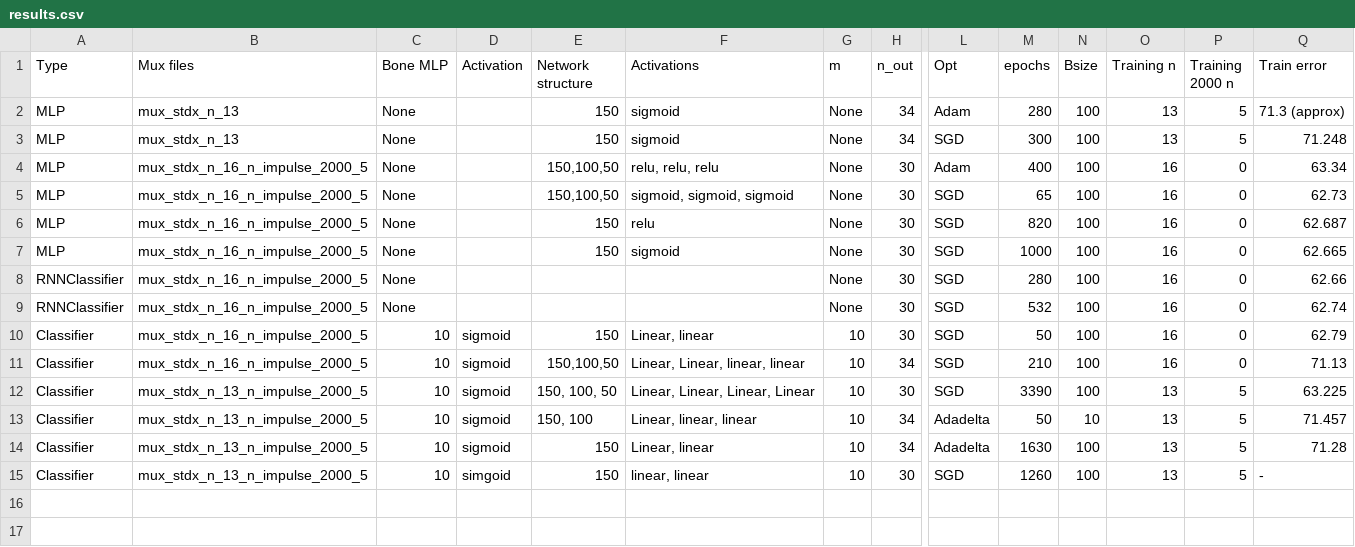
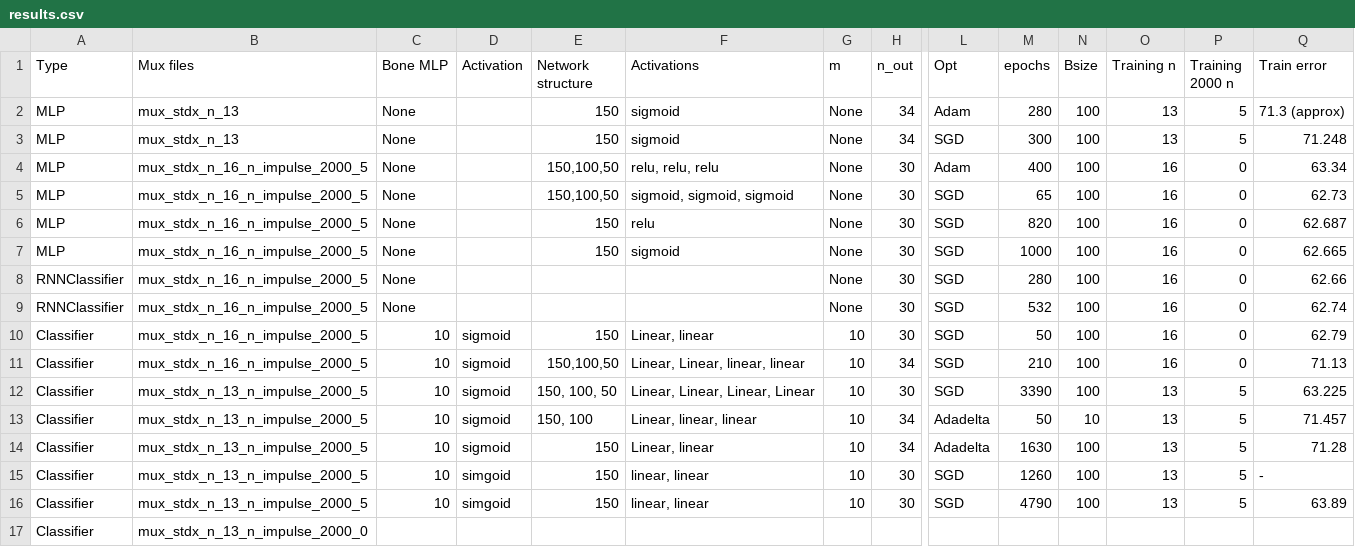
Before and after one commit to pabaldonedo/stochastic_fnn, a CSV file: results.csv, drawn as a sheet; only a part is shown, gaps mark what is left out; rows hold the shown columns only; the diff names each change by its address in the sheet, - before the commit and + after, or states it on an @@ line.

Commit message:
more results

```diff
--- a/results.csv
+++ b/results.csv
+row 16: Classifier | mux_stdx_n_13_n_impulse_2000_5 | 10 | simgoid | 150 | linear, linear | 10 | 30 | SGD | 4790 | 100 | 13 | 5 | 63.89
+row 17: Classifier | mux_stdx_n_13_n_impulse_2000_0
```
